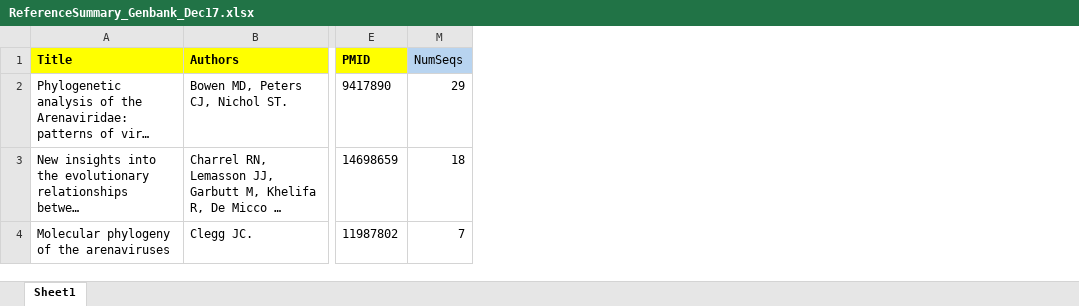
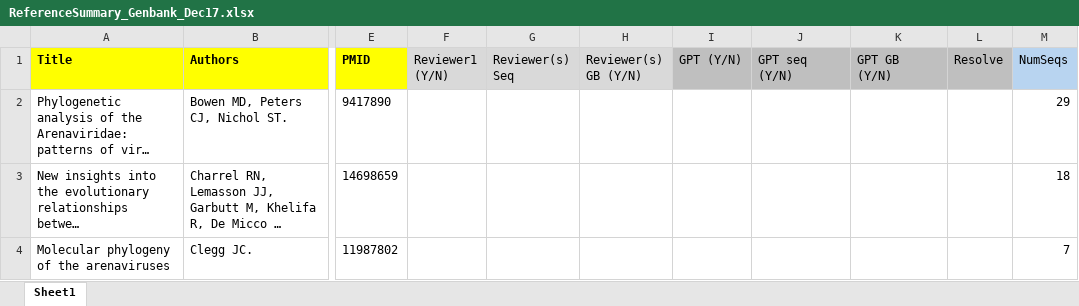
Before and after one commit to hivdb/GenBankRefs, an Excel workbook: Pubmed/Lassa/ReferenceSummary_Genbank_Dec17.xlsx, sheet Sheet1, drawn as a sheet; only a part is shown, gaps mark what is left out; long unchanged cells end in …; values as stored, in another font and other column widths than the file's, no borders; the diff names each change by its address in the sheet, - before the commit and + after, or states it on an @@ line.

```diff
--- a/Pubmed/Lassa/ReferenceSummary_Genbank_Dec17.xlsx (sheet Sheet1)
+++ b/Pubmed/Lassa/ReferenceSummary_Genbank_Dec17.xlsx (sheet Sheet1)
@@ column F (Reviewer1 (Y/N)) unhidden, empty @@
@@ column G (Reviewer(s) Seq) unhidden, empty @@
@@ column H (Reviewer(s) GB (Y/N)) unhidden, empty @@
@@ column I (GPT (Y/N)) unhidden, empty @@
@@ column J (GPT seq (Y/N)) unhidden, empty @@
@@ column K (GPT GB (Y/N)) unhidden, empty @@
@@ column L (Resolve) unhidden, empty @@
```
Also changed, not shown: Pubmed/CCHF/ReferenceSummary_Dec11.xlsx, Pubmed/Lassa/Reference_Summary_Dec17.xlsx, 47 other files.
